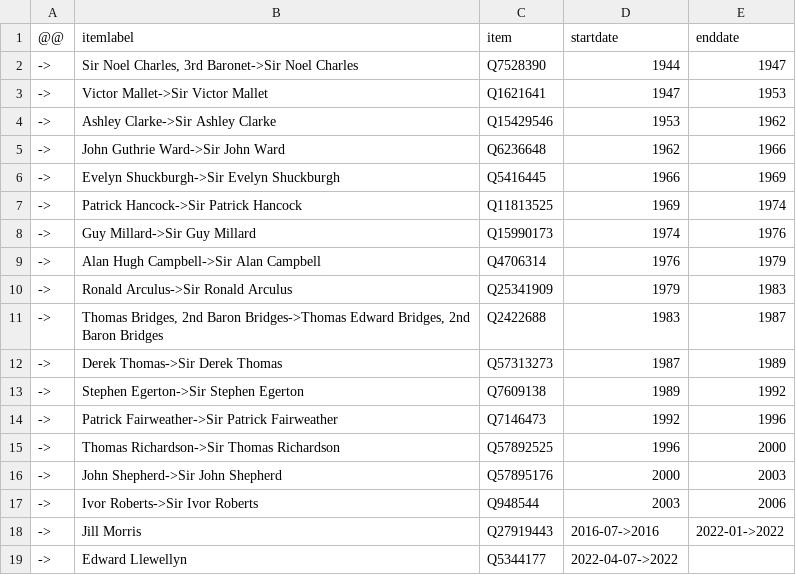
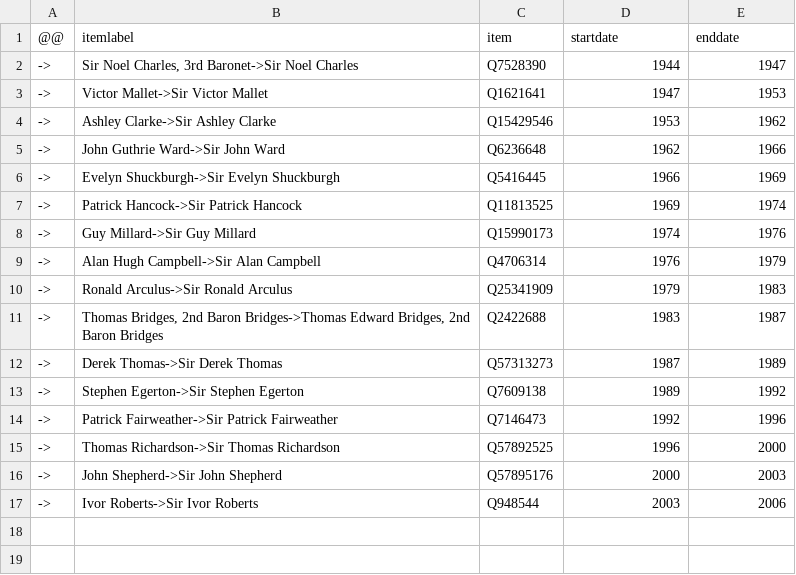
Before and after one commit to every-politician-scrapers/united-kingdom-cabinet, a CSV file: sources/ambassador-italy/diff.csv, drawn as a sheet; the diff names each change by its address in the sheet, - before the commit and + after, or states it on an @@ line.

Commit message:
Compare external sources to Wikidata

```diff
--- a/sources/ambassador-italy/diff.csv
+++ b/sources/ambassador-italy/diff.csv
-row 18: -> | Jill Morris | Q27919443 | 2016-07->2016 | 2022-01->2022
-row 19: -> | Edward Llewellyn | Q5344177 | 2022-04-07->2022
```
